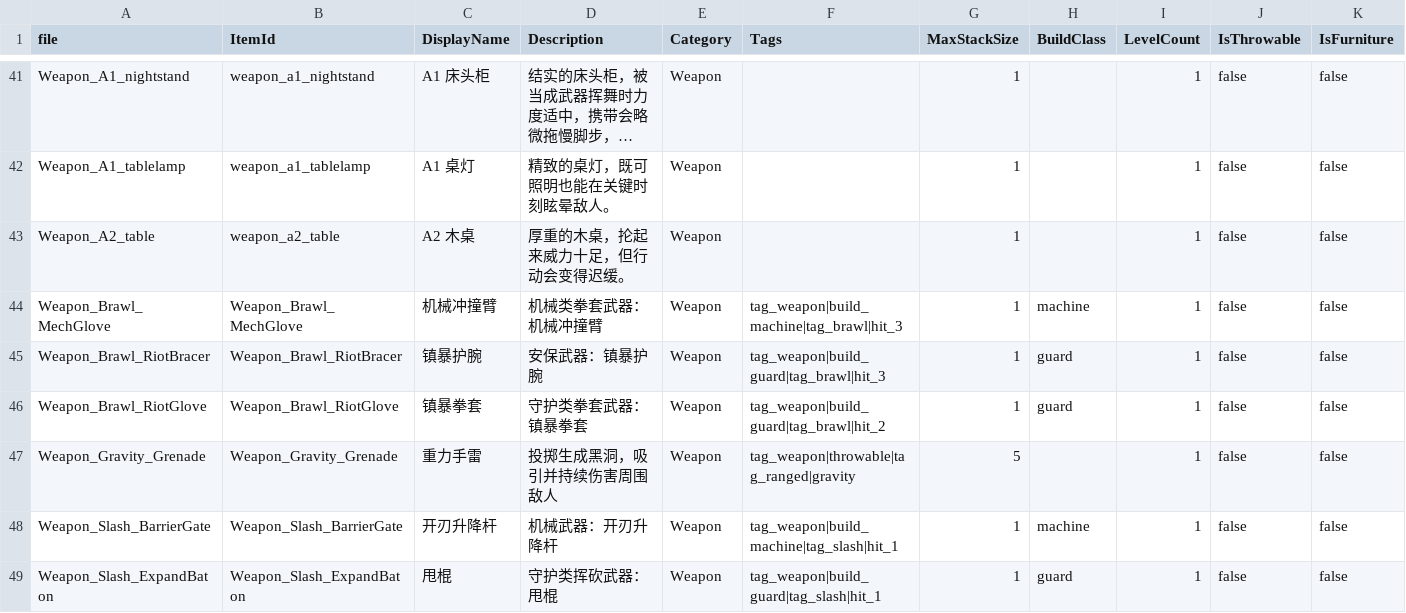
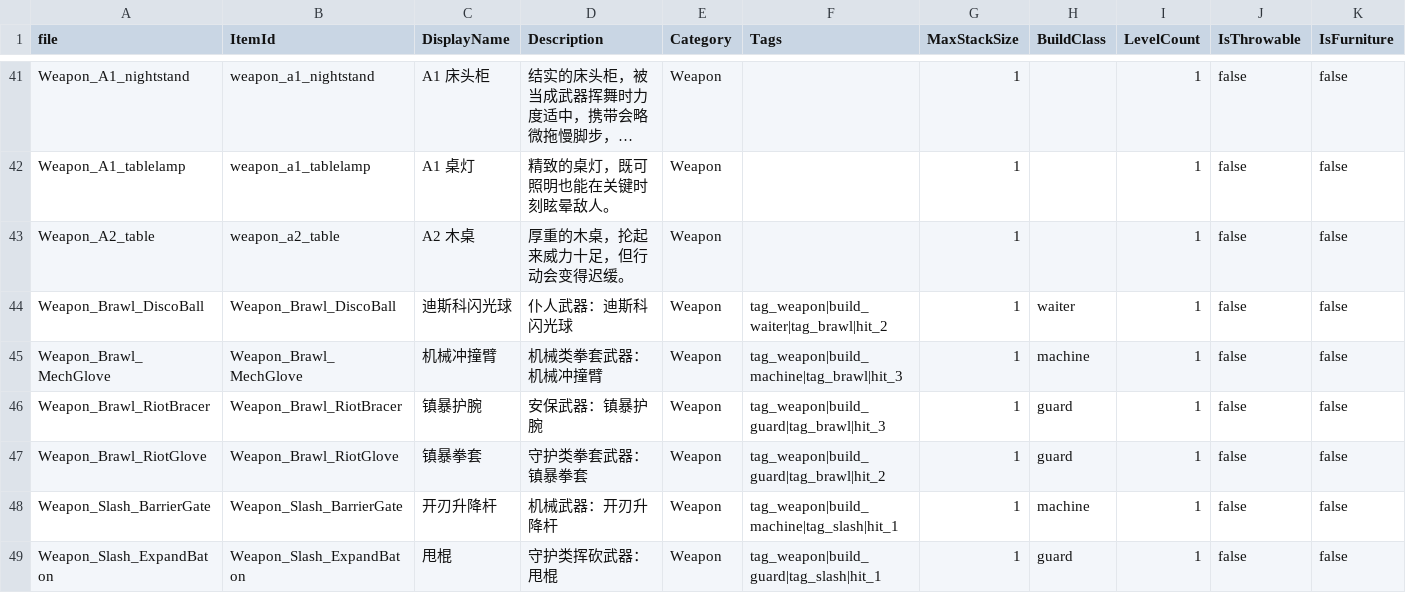
Before and after one commit to Project-N-E-K-O/K.U.R.O, a CSV file: data/items.csv, drawn as a sheet; only a part is shown, gaps mark what is left out; long unchanged cells end in …; removed rows and columns are numbered as before the commit, all else as after; rows hold the shown columns only; the diff names each change by its address in the sheet, - before the commit and + after, or states it on an @@ line.

```diff
--- a/data/items.csv
+++ b/data/items.csv
+row 44: Weapon_Brawl_DiscoBall | Weapon_Brawl_DiscoBall | 迪斯科闪光球 | 仆人武器：迪斯科闪光球 | Weapon | tag_weapon|build_waiter|tag_brawl|hit_2 | 1 | waiter | 1 | false | false
-row 47: Weapon_Gravity_Grenade | Weapon_Gravity_Grenade | 重力手雷 | 投掷生成黑洞，吸引并持续伤害周围敌人 | Weapon | tag_weapon|throwable|tag_ranged|gravity | 5 |  | 1 | false | false
```
Also changed, not shown: data/skills.csv, 21 other files.
